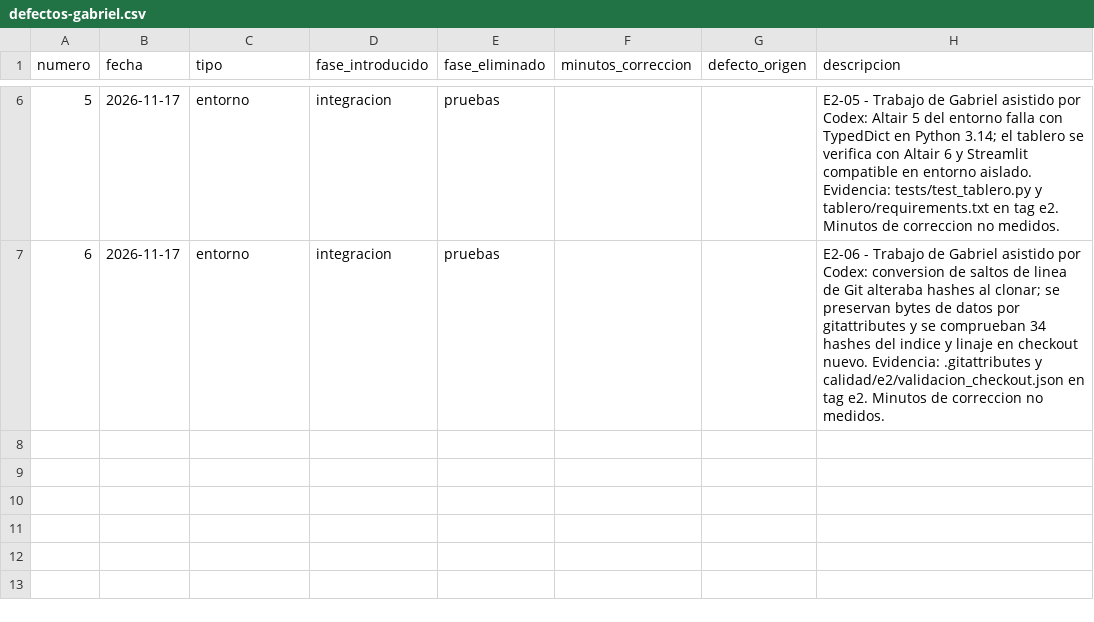
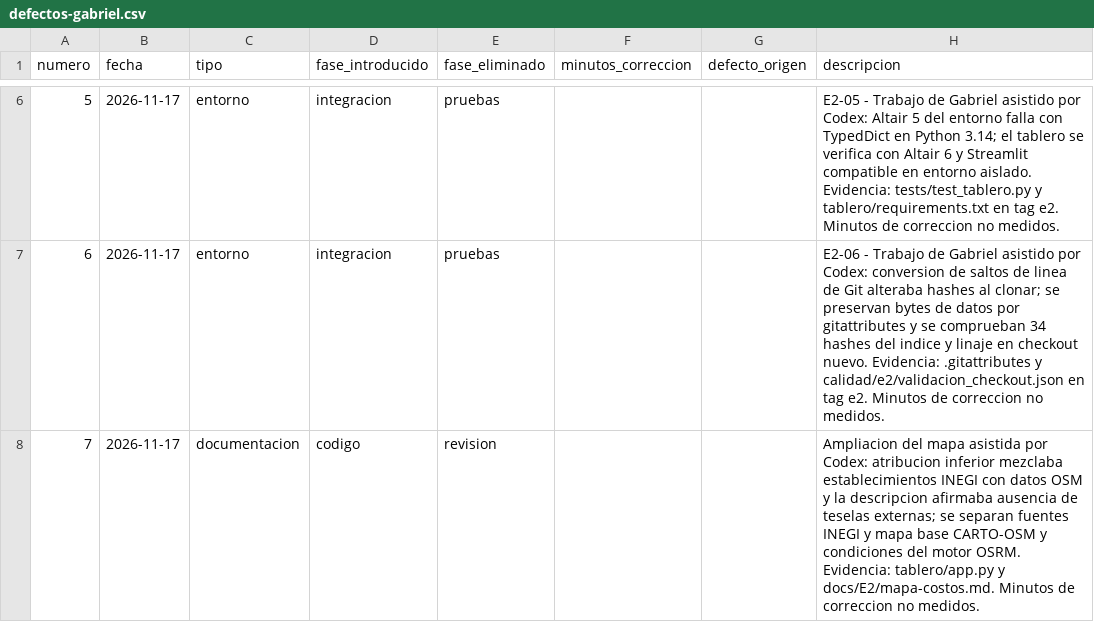
Before and after one commit to gabeMoran05-coder/TDL-MANZADOCKER, a CSV file: calidad/defectos-gabriel.csv, drawn as a sheet; only a part is shown, gaps mark what is left out; the diff names each change by its address in the sheet, - before the commit and + after, or states it on an @@ line.

Commit message:
Integrar mapa logistico y comparacion de costos por recorrido

```diff
--- a/calidad/defectos-gabriel.csv
+++ b/calidad/defectos-gabriel.csv
+row 8: 7 | 2026-11-17 | documentacion | codigo | revision |  |  | Ampliacion del mapa asistida por Codex: atribucion inferior mezclaba establecimientos INEGI con datos OSM y la descripcion afirmaba ausencia de teselas externas; se separan fuentes INEGI y mapa base CARTO-OSM y condiciones del motor OSRM. Evidencia: tablero/app.py y docs/E2/mapa-costos.md. Minutos de correccion no medidos.
```
Also changed, not shown: calidad/bitacora_pipeline.csv, calidad/tiempo-gabriel.csv, 22 other files.
